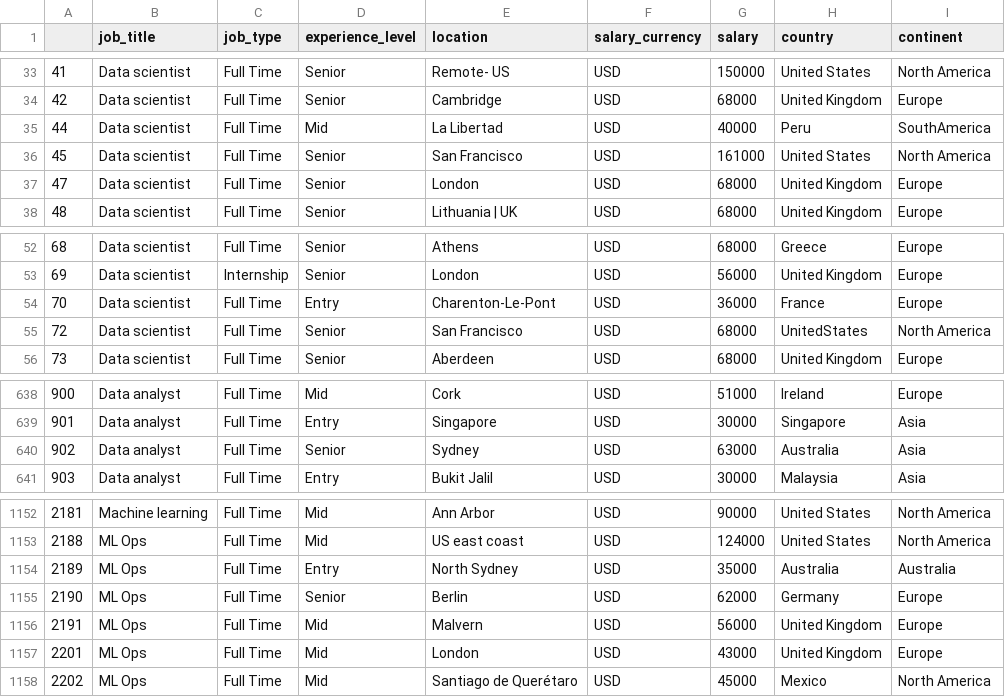
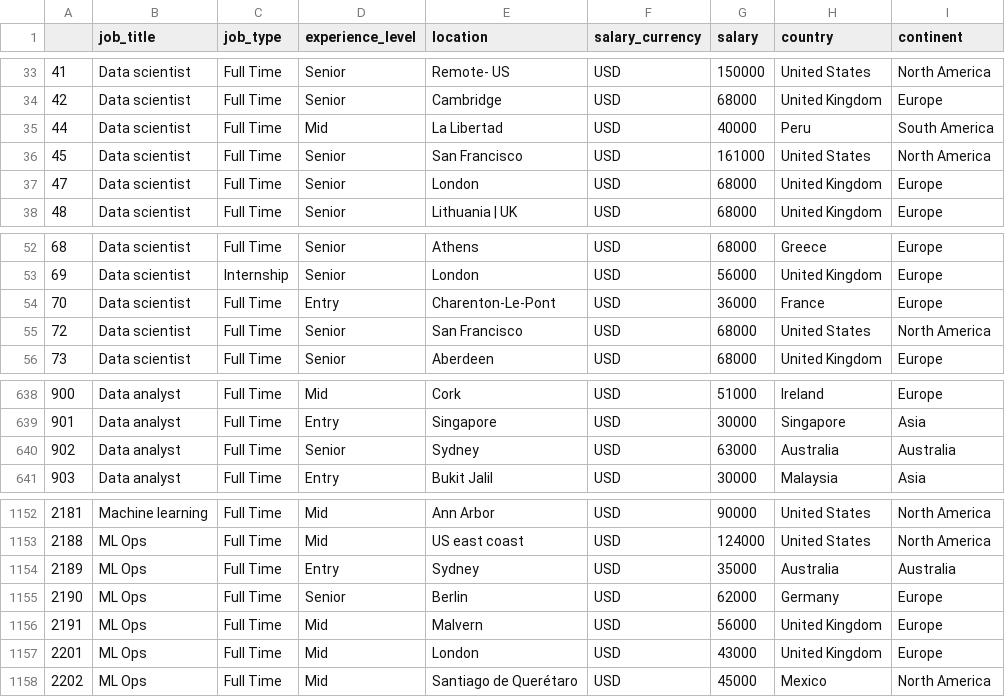
Before and after one commit to alex-sandova1/salary_comparison, a CSV file: datascience_salaries.csv, drawn as a sheet; only a part is shown, gaps mark what is left out; the diff names each change by its address in the sheet, - before the commit and + after, or states it on an @@ line.

Commit message:
added info_extraction file to clean up start.py and to have main function used for data analysis in one place

```diff
--- a/datascience_salaries.csv
+++ b/datascience_salaries.csv
-I35 (continent): SouthAmerica
+I35 (continent): South America
-H55 (country): UnitedStates
+H55 (country): United States
-I640 (continent): Asia
+I640 (continent): Australia
-E1154 (location): North Sydney
+E1154 (location): Sydney
```
Also changed, not shown: 6 other files.
